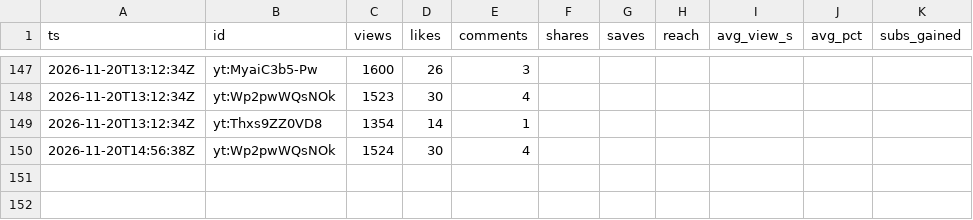
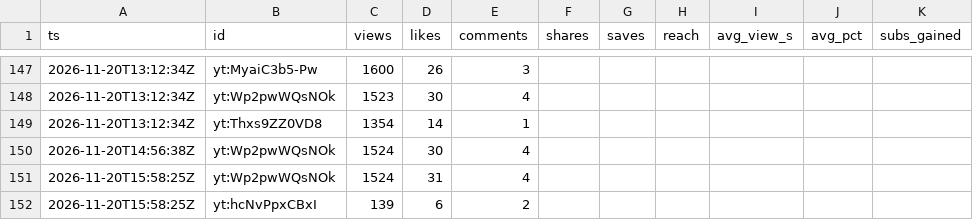
Before and after one commit to F-TestR/youtube-discord-scoreboard, a CSV file: stats/data/history/posts-2026-11.csv, drawn as a sheet; only a part is shown, gaps mark what is left out.

```diff
--- a/stats/data/history/posts-2026-11.csv
+++ b/stats/data/history/posts-2026-11.csv
@@ -150 +150,3 @@ ts,id,views,likes,comments,shares,saves,reach,avg_view_s,avg_pct,subs_gained
 2026-11-20T14:56:38Z,yt:Wp2pwWQsNOk,1524,30,4,,,,,,
+2026-11-20T15:58:25Z,yt:Wp2pwWQsNOk,1524,31,4,,,,,,
+2026-11-20T15:58:25Z,yt:hcNvPpxCBxI,139,6,2,,,,,,
```
Also changed, not shown: stats/data/history/accounts-2026-11.csv, 3 other files.
